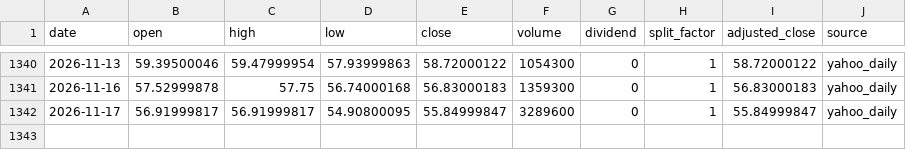
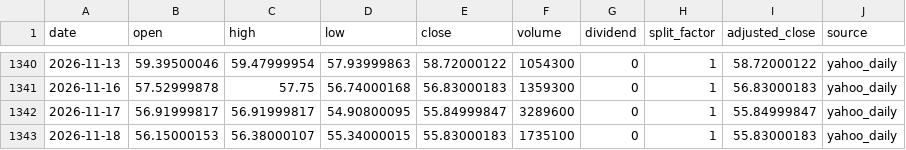
Before and after one commit to onecool-tw/OnecoolOS, a CSV file: data/market/etf_cta/history/AIQ.csv, drawn as a sheet; only a part is shown, gaps mark what is left out; the diff names each change by its address in the sheet, - before the commit and + after, or states it on an @@ line.

```diff
--- a/data/market/etf_cta/history/AIQ.csv
+++ b/data/market/etf_cta/history/AIQ.csv
+row 1343: 2026-11-18 | 56.15000153 | 56.38000107 | 55.34000015 | 55.83000183 | 1735100 | 0 | 1 | 55.83000183 | yahoo_daily
```
Also changed, not shown: data/market/etf_cta/history/GLD.csv, data/market/etf_cta/history/IBB.csv, 7 other files.
